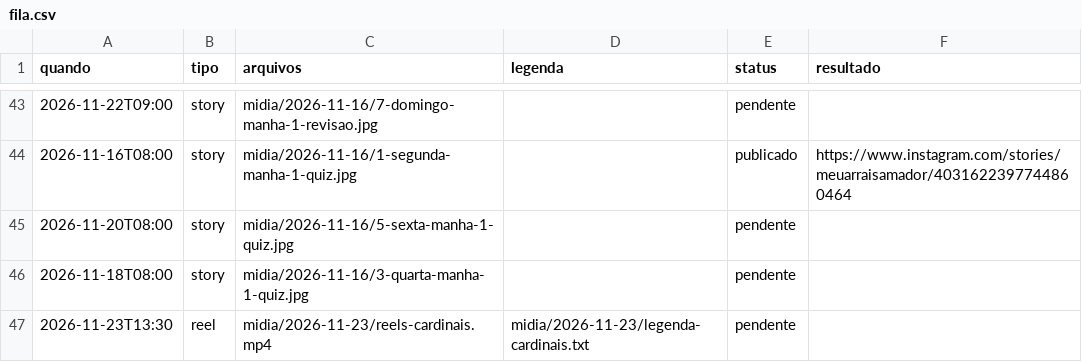
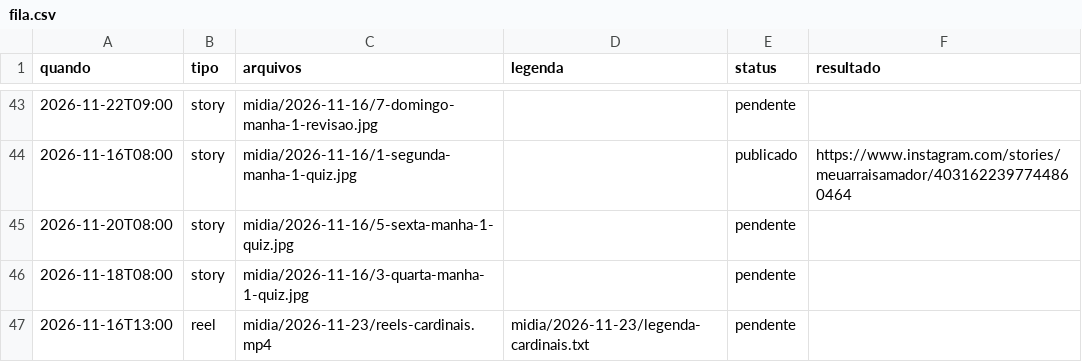
Before and after one commit to denysdmo/maa-publicador, a CSV file: fila.csv, drawn as a sheet; only a part is shown, gaps mark what is left out.

```diff
--- a/fila.csv
+++ b/fila.csv
@@ -46,2 +46,2 @@
 2026-11-18T08:00,story,midia/2026-11-16/3-quarta-manha-1-quiz.jpg,,pendente,
-2026-11-23T13:30,reel,midia/2026-11-23/reels-cardinais.mp4,midia/2026-11-23/legenda-cardinais.txt,pendente,
+2026-11-16T13:00,reel,midia/2026-11-23/reels-cardinais.mp4,midia/2026-11-23/legenda-cardinais.txt,pendente,
```
Also changed, not shown: 2 other files.
